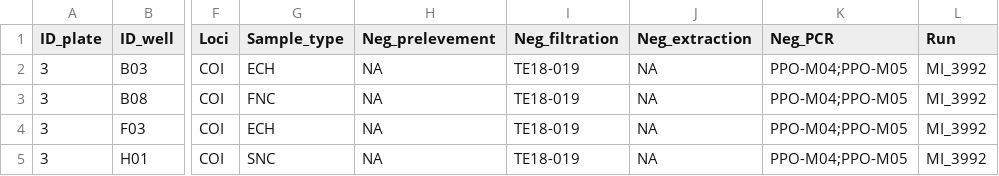
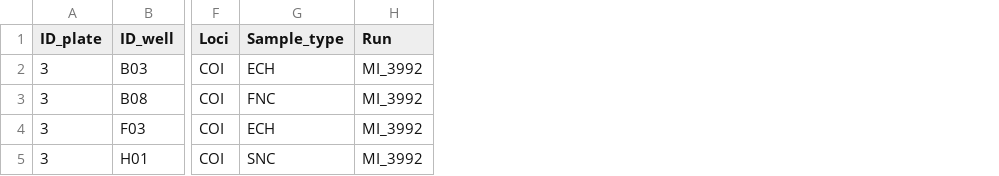
Before and after one commit to GenomicsMLI-DFO/MLI_metabar_pipeline, a CSV file: 00_Data/00_FileInfos/SeqInfo.csv, drawn as a sheet; only a part is shown, gaps mark what is left out; the diff names each change by its address in the sheet, - before the commit and + after, or states it on an @@ line.

Commit message:
Remove old columns

```diff
--- a/00_Data/00_FileInfos/SeqInfo.csv
+++ b/00_Data/00_FileInfos/SeqInfo.csv
-column H (Neg_prelevement), rows 2-5: all NA
-column I (Neg_filtration), rows 2-5: all TE18-019
-column J (Neg_extraction), rows 2-5: all NA
-column K (Neg_PCR), rows 2-5: all PPO-M04;PPO-M05
```
